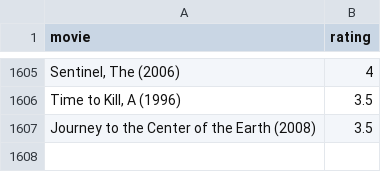
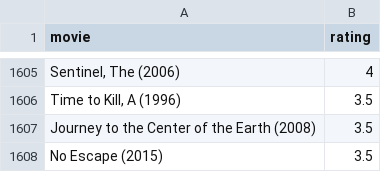
Before and after one commit to burakbayramli/kod, a CSV file: movpicks.csv, drawn as a sheet; only a part is shown, gaps mark what is left out; the diff names each change by its address in the sheet, - before the commit and + after, or states it on an @@ line.

```diff
--- a/movpicks.csv
+++ b/movpicks.csv
+row 1608: No Escape (2015) | 3.5
```
Also changed, not shown: 3 other files.
